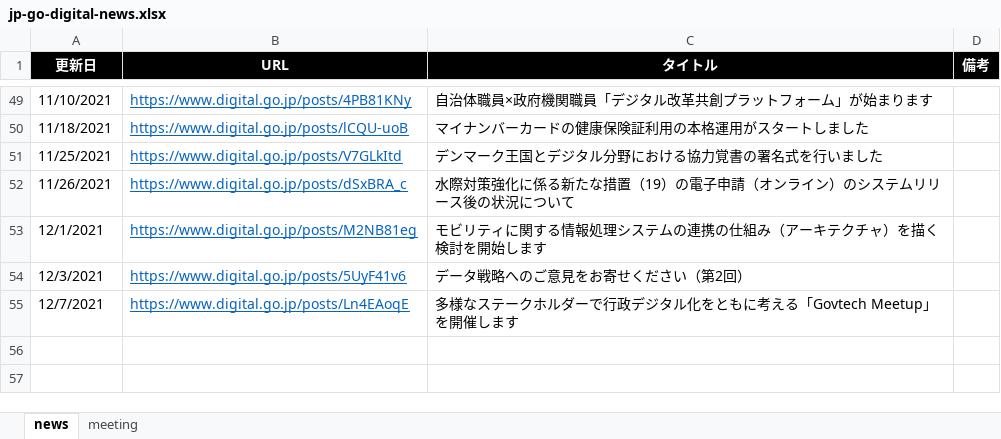
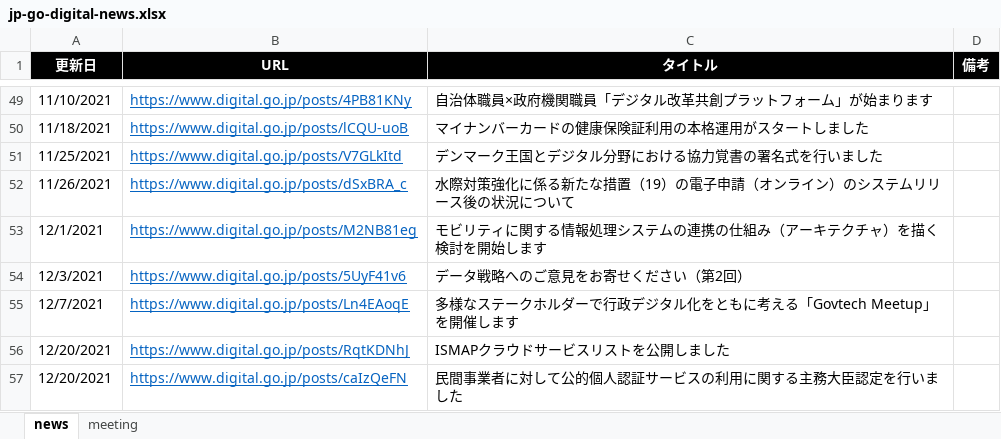
Before and after one commit to c-3lab/jp-go-digital-news, an Excel workbook: jp-go-digital-news.xlsx, sheet news, drawn as a sheet; only a part is shown, gaps mark what is left out; values as stored, in another font and other column widths than the file's, no borders; the diff names each change by its address in the sheet, - before the commit and + after, or states it on an @@ line.

Commit message:
daily update

```diff
--- a/jp-go-digital-news.xlsx (sheet news)
+++ b/jp-go-digital-news.xlsx (sheet news)
+row 56: 12/20/2021 | https://www.digital.go.jp/posts/RqtKDNhJ | ISMAPクラウドサービスリストを公開しました
+row 57: 12/20/2021 | https://www.digital.go.jp/posts/caIzQeFN | 民間事業者に対して公的個人認証サービスの利用に関する主務大臣認定を行いました
```
